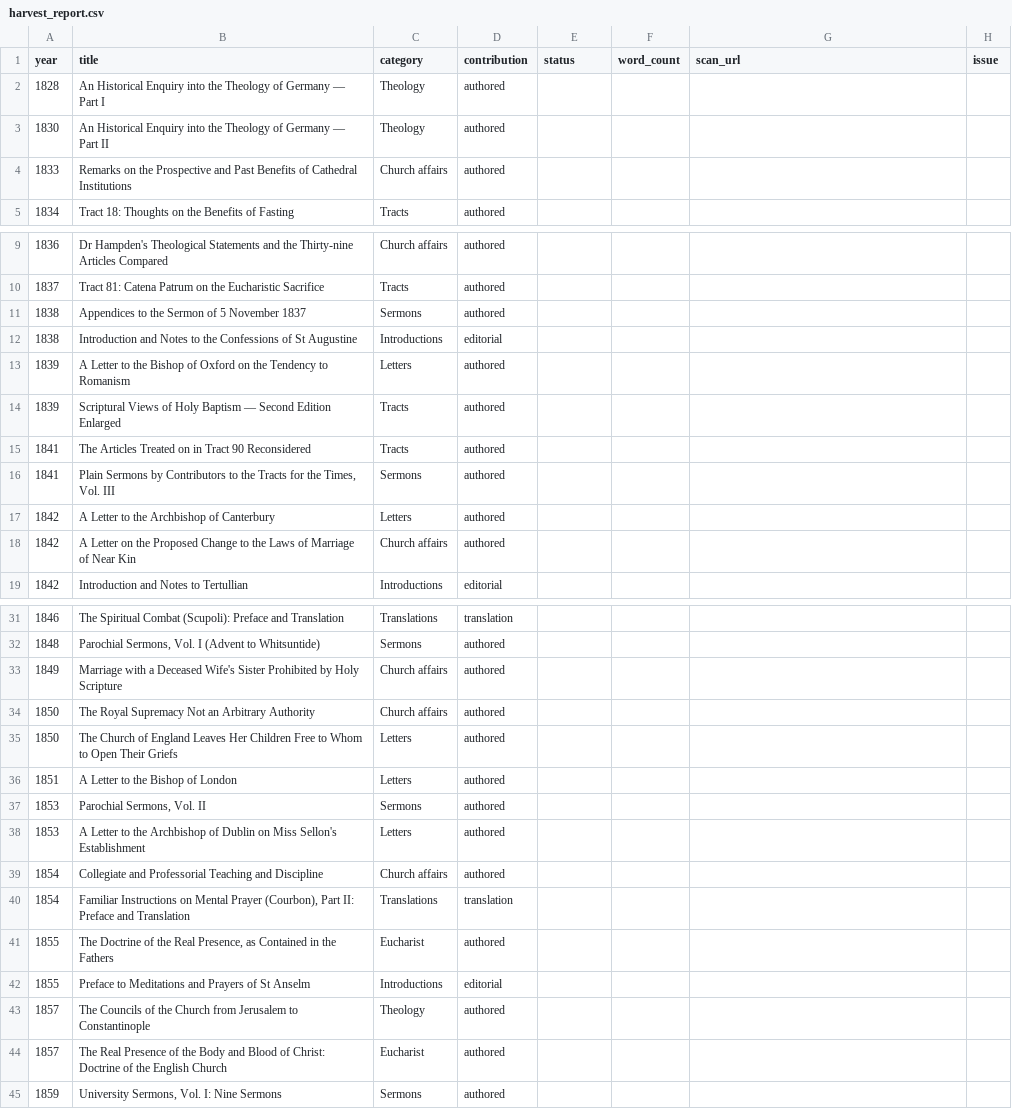
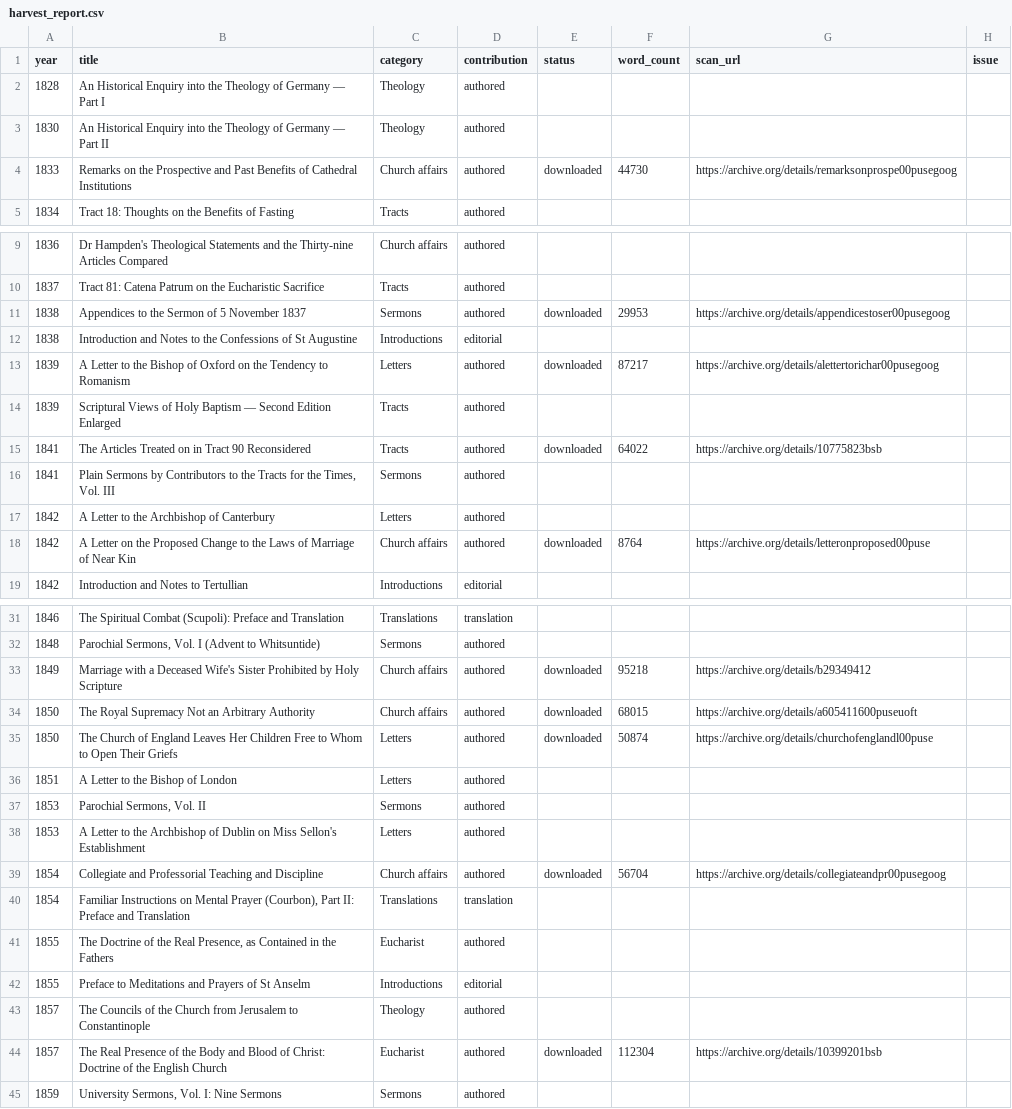
Before and after one commit to benfordeveloping/pusey-corpus, a CSV file: data/harvest_report.csv, drawn as a sheet; only a part is shown, gaps mark what is left out; the diff covers the shown part only.

```diff
--- a/data/harvest_report.csv
+++ b/data/harvest_report.csv
@@ -3,3 +3,3 @@
 1830,An Historical Enquiry into the Theology of Germany — Part II,Theology,authored,,,,
-1833,Remarks on the Prospective and Past Benefits of Cathedral Institutions,Church affairs,authored,,,,
+1833,Remarks on the Prospective and Past Benefits of Cathedral Institutions,Church affairs,authored,downloaded,44730,https://archive.org/details/remarksonprospe00pusegoog,
 1834,Tract 18: Thoughts on the Benefits of Fasting,Tracts,authored,,,,
@@ -10,10 +10,10 @@
 1837,Tract 81: Catena Patrum on the Eucharistic Sacrifice,Tracts,authored,,,,
-1838,Appendices to the Sermon of 5 November 1837,Sermons,authored,,,,
+1838,Appendices to the Sermon of 5 November 1837,Sermons,authored,downloaded,29953,https://archive.org/details/appendicestoser00pusegoog,
 1838,Introduction and Notes to the Confessions of St Augustine,Introductions,editorial,,,,
-1839,A Letter to the Bishop of Oxford on the Tendency to Romanism,Letters,authored,,,,
+1839,A Letter to the Bishop of Oxford on the Tendency to Romanism,Letters,authored,downloaded,87217,https://archive.org/details/alettertorichar00pusegoog,
 1839,Scriptural Views of Holy Baptism — Second Edition Enlarged,Tracts,authored,,,,
-1841,The Articles Treated on in Tract 90 Reconsidered,Tracts,authored,,,,
+1841,The Articles Treated on in Tract 90 Reconsidered,Tracts,authored,downloaded,64022,https://archive.org/details/10775823bsb,
 1841,"Plain Sermons by Contributors to the Tracts for the Times, Vol. III",Sermons,authored,,,,
 1842,A Letter to the Archbishop of Canterbury,Letters,authored,,,,
-1842,A Letter on the Proposed Change to the Laws of Marriage of Near Kin,Church affairs,authored,,,,
+1842,A Letter on the Proposed Change to the Laws of Marriage of Near Kin,Church affairs,authored,downloaded,8764,https://archive.org/details/letteronproposed00puse,
 1842,Introduction and Notes to Tertullian,Introductions,editorial,,,,
@@ -32,5 +32,5 @@
 1848,"Parochial Sermons, Vol. I (Advent to Whitsuntide)",Sermons,authored,,,,
-1849,Marriage with a Deceased Wife's Sister Prohibited by Holy Scripture,Church affairs,authored,,,,
-1850,The Royal Supremacy Not an Arbitrary Authority,Church affairs,authored,,,,
-1850,The Church of England Leaves Her Children Free to Whom to Open Their Griefs,Letters,authored,,,,
+1849,Marriage with a Deceased Wife's Sister Prohibited by Holy Scripture,Church affairs,authored,downloaded,95218,https://archive.org/details/b29349412,
+1850,The Royal Supremacy Not an Arbitrary Authority,Church affairs,authored,downloaded,68015,https://archive.org/details/a605411600puseuoft,
+1850,The Church of England Leaves Her Children Free to Whom to Open Their Griefs,Letters,authored,downloaded,50874,https://archive.org/details/churchofenglandl00puse,
 1851,A Letter to the Bishop of London,Letters,authored,,,,
@@ -38,3 +38,3 @@
 1853,A Letter to the Archbishop of Dublin on Miss Sellon's Establishment,Letters,authored,,,,
-1854,Collegiate and Professorial Teaching and Discipline,Church affairs,authored,,,,
+1854,Collegiate and Professorial Teaching and Discipline,Church affairs,authored,downloaded,56704,https://archive.org/details/collegiateandpr00pusegoog,
 1854,"Familiar Instructions on Mental Prayer (Courbon), Part II: Preface and Translation",Translations,translation,,,,
@@ -43,3 +43,3 @@
 1857,The Councils of the Church from Jerusalem to Constantinople,Theology,authored,,,,
-1857,The Real Presence of the Body and Blood of Christ: Doctrine of the English Church,Eucharist,authored,,,,
+1857,The Real Presence of the Body and Blood of Christ: Doctrine of the English Church,Eucharist,authored,downloaded,112304,https://archive.org/details/10399201bsb,
 1859,"University Sermons, Vol. I: Nine Sermons",Sermons,authored,,,,
```
Also changed, not shown: 15 edited cells elsewhere in this file, data/source_registry.csv, 45 other files.
